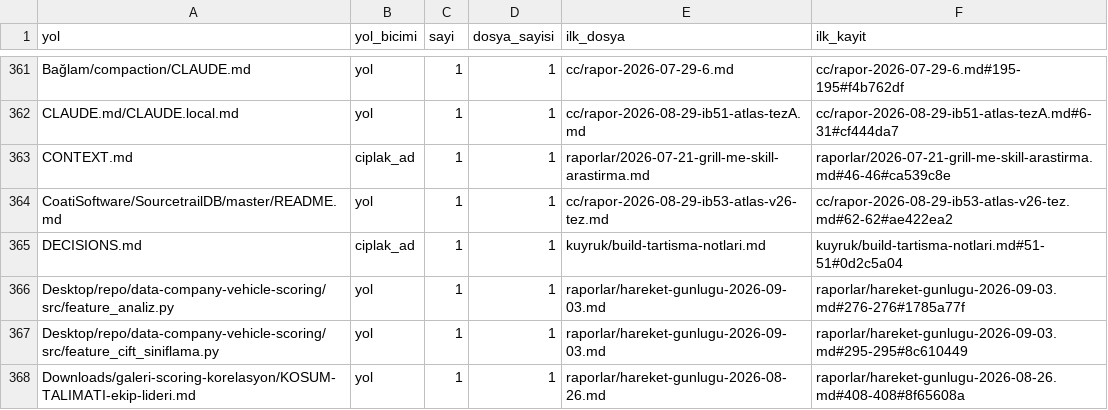
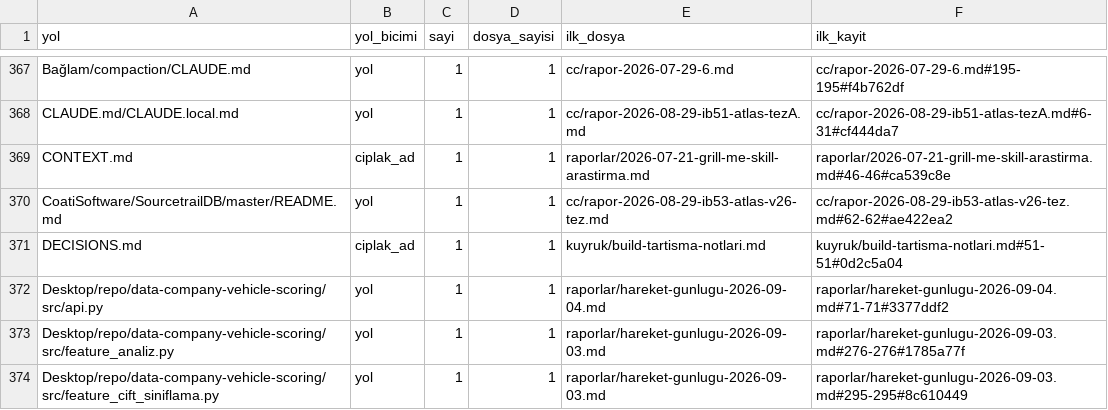
Before and after one commit to salihsahinin/sistem, a CSV file: veri/gorunum/v_kirik_pointer.csv, drawn as a sheet; only a part is shown, gaps mark what is left out; the shorter side is filled out with more unchanged rows; the diff covers the shown part only.

```diff
--- a/veri/gorunum/v_kirik_pointer.csv
+++ b/veri/gorunum/v_kirik_pointer.csv
@@ -365,2 +371,3 @@ CoatiSoftware/SourcetrailDB/master/README.md,yol,1,1,cc/rapor-2026-08-29-ib53-at
 DECISIONS.md,ciplak_ad,1,1,kuyruk/build-tartisma-notlari.md,kuyruk/build-tartisma-notlari.md#51-51#0d2c5a04
+Desktop/repo/data-company-vehicle-scoring/src/api.py,yol,1,1,raporlar/hareket-gunlugu-2026-09-04.md,raporlar/hareket-gunlugu-2026-09-04.md#71-71#3377ddf2
 Desktop/repo/data-company-vehicle-scoring/src/feature_analiz.py,yol,1,1,raporlar/hareket-gunlugu-2026-09-03.md,raporlar/hareket-gunlugu-2026-09-03.md#276-276#1785a77f
```
Also changed, not shown: 12 added rows, 3 removed rows and 2 edited cells elsewhere in this file, veri/gorunum/v_baglam_seyri.csv, veri/gorunum/v_hareket_gunluk.csv, 45 other files.
